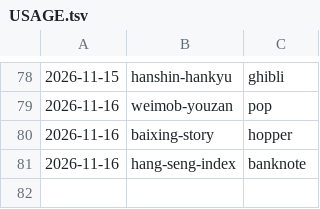
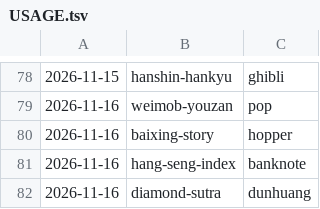
Before and after one commit to jianshuo/claude-skills, a TSV file: wjs-voicedrop-creating-motion-book/kits/USAGE.tsv, drawn as a sheet; only a part is shown, gaps mark what is left out.

Commit message:
motion-book：《diamond-sutra》记画风用量（dunhuang）

```diff
--- a/wjs-voicedrop-creating-motion-book/kits/USAGE.tsv
+++ b/wjs-voicedrop-creating-motion-book/kits/USAGE.tsv
@@ -81 +81,2 @@
 2026-11-16	hang-seng-index	banknote
+2026-11-16	diamond-sutra	dunhuang
```
